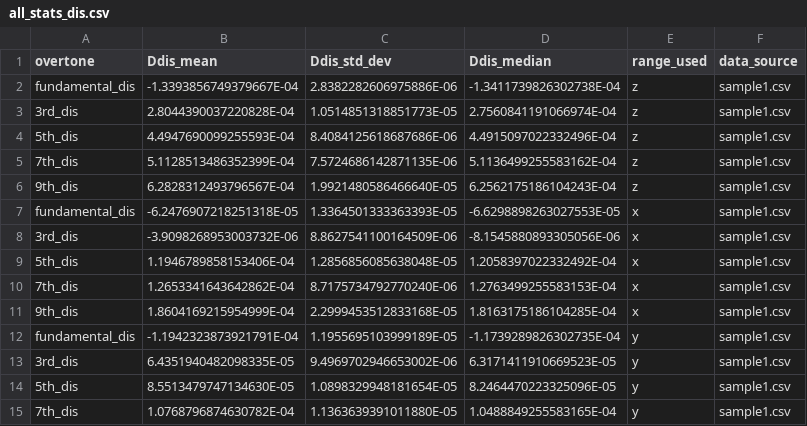
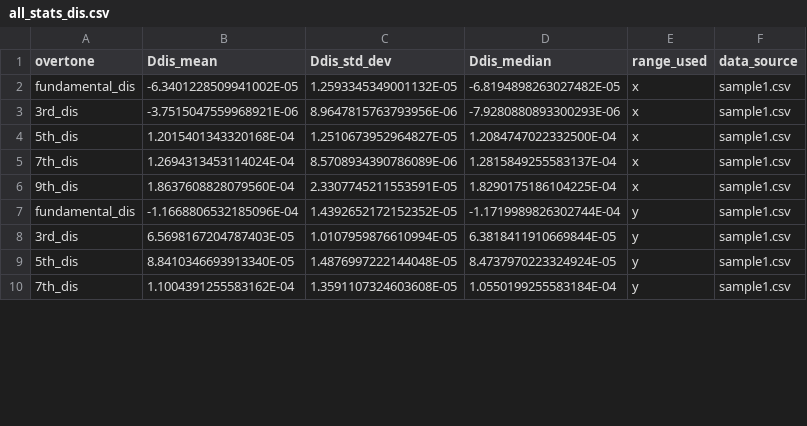
Before and after one commit to b-pardi/Research, a CSV file: BraTaDio_Fn/selected_ranges/all_stats_dis.csv, drawn as a sheet; only a part is shown; the diff covers the shown part only.

```diff
--- a/BraTaDio_Fn/selected_ranges/all_stats_dis.csv
+++ b/BraTaDio_Fn/selected_ranges/all_stats_dis.csv
@@ -1,15 +1,10 @@
 overtone,Ddis_mean,Ddis_std_dev,Ddis_median,range_used,data_source
-fundamental_dis,-1.3393856749379667E-04,2.8382282606975886E-06,-1.3411739826302738E-04,z,sample1.csv
-3rd_dis,2.8044390037220828E-04,1.0514851318851773E-05,2.7560841191066974E-04,z,sample1.csv
-5th_dis,4.4947690099255593E-04,8.4084125618687686E-06,4.4915097022332496E-04,z,sample1.csv
-7th_dis,5.1128513486352399E-04,7.5724686142871135E-06,5.1136499255583162E-04,z,sample1.csv
-9th_dis,6.2828312493796567E-04,1.9921480586466640E-05,6.2562175186104243E-04,z,sample1.csv
-fundamental_dis,-6.2476907218251318E-05,1.3364501333363393E-05,-6.6298898263027553E-05,x,sample1.csv
-3rd_dis,-3.9098268953003732E-06,8.8627541100164509E-06,-8.1545880893305056E-06,x,sample1.csv
-5th_dis,1.1946789858153406E-04,1.2856856085638048E-05,1.2058397022332492E-04,x,sample1.csv
-7th_dis,1.2653341643642862E-04,8.7175734792770240E-06,1.2763499255583153E-04,x,sample1.csv
-9th_dis,1.8604169215954999E-04,2.2999453512833168E-05,1.8163175186104285E-04,x,sample1.csv
-fundamental_dis,-1.1942323873921791E-04,1.1955695103999189E-05,-1.1739289826302735E-04,y,sample1.csv
-3rd_dis,6.4351940482098335E-05,9.4969702946653002E-06,6.3171411910669523E-05,y,sample1.csv
-5th_dis,8.5513479747134630E-05,1.0898329948181654E-05,8.2464470223325096E-05,y,sample1.csv
-7th_dis,1.0768796874630782E-04,1.1363639391011880E-05,1.0488849255583165E-04,y,sample1.csv
+fundamental_dis,-6.3401228509941002E-05,1.2593345349001132E-05,-6.8194898263027482E-05,x,sample1.csv
+3rd_dis,-3.7515047559968921E-06,8.9647815763793956E-06,-7.9280880893300293E-06,x,sample1.csv
+5th_dis,1.2015401343320168E-04,1.2510673952964827E-05,1.2084747022332500E-04,x,sample1.csv
+7th_dis,1.2694313453114024E-04,8.5708934390786089E-06,1.2815849255583137E-04,x,sample1.csv
+9th_dis,1.8637608828079560E-04,2.3307745211553591E-05,1.8290175186104225E-04,x,sample1.csv
+fundamental_dis,-1.1668806532185096E-04,1.4392652172152352E-05,-1.1719989826302744E-04,y,sample1.csv
+3rd_dis,6.5698167204787403E-05,1.0107959876610994E-05,6.3818411910669844E-05,y,sample1.csv
+5th_dis,8.8410346693913340E-05,1.4876997222144048E-05,8.4737970223324924E-05,y,sample1.csv
+7th_dis,1.1004391255583162E-04,1.3591107324603608E-05,1.0550199255583184E-04,y,sample1.csv
```
Also changed, not shown: 20 added rows and 3 edited cells elsewhere in this file, BraTaDio_Fn/selected_ranges/all_stats_rf.csv, 24 other files.
